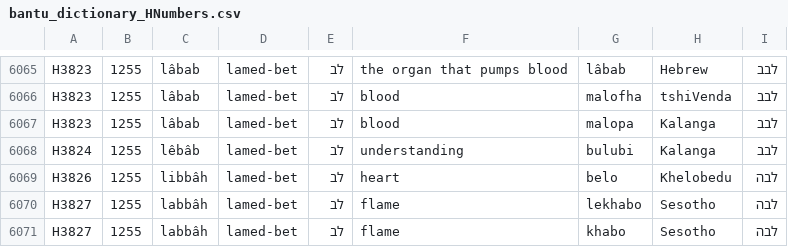
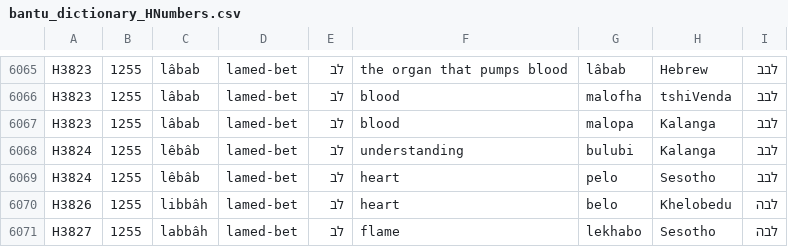
Before and after one commit to andrewkekana1972/AncientWordExplorer, a CSV file: bantu_dictionary_HNumbers.csv, drawn as a sheet; only a part is shown, gaps mark what is left out; the shorter side is filled out with more unchanged rows; the diff names each change by its address in the sheet, - before the commit and + after, or states it on an @@ line.

Commit message:
Add files via upload

```diff
--- a/bantu_dictionary_HNumbers.csv
+++ b/bantu_dictionary_HNumbers.csv
+row 6069: H3824 | 1255 | lêbâb | lamed-bet | לב | heart | pelo | Sesotho | לבב
```
